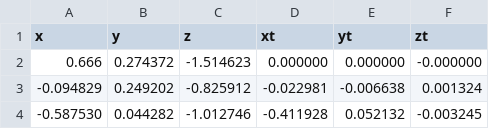
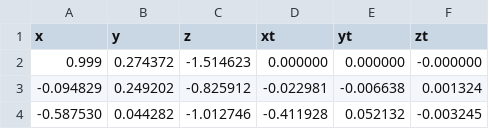
Before and after one commit to AaronJuarezT/ORBSLAM2prueba, a CSV file: mapAndTrajectory.csv, drawn as a sheet; only a part is shown.

Commit message:
mapAct 23/04/2021 22:41:39

```diff
--- a/mapAndTrajectory.csv
+++ b/mapAndTrajectory.csv
@@ -1,3 +1,3 @@
 x,y,z,xt,yt,zt
-0.666, 0.274372, -1.514623,0.000000, 0.000000, -0.000000
+0.999, 0.274372, -1.514623,0.000000, 0.000000, -0.000000
 -0.094829, 0.249202, -0.825912,-0.022981, -0.006638, 0.001324
```
